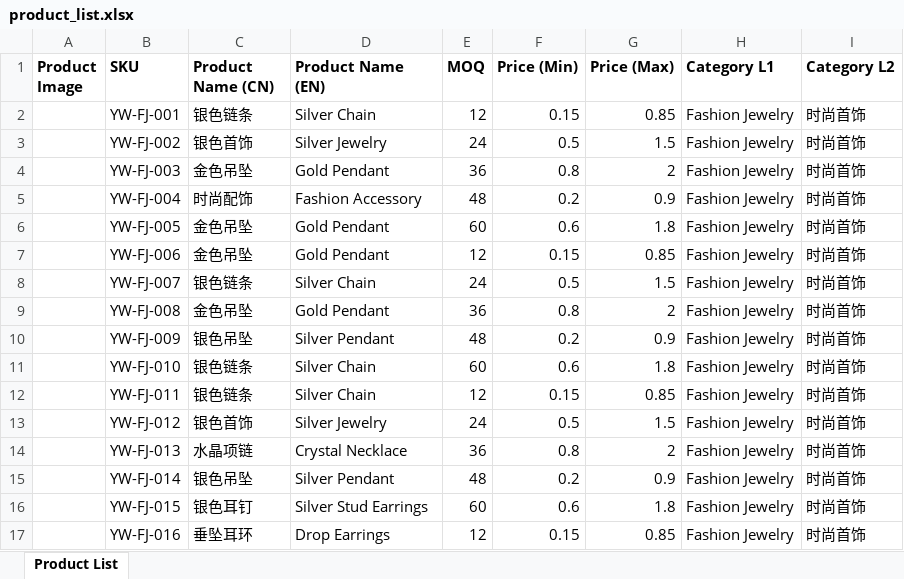
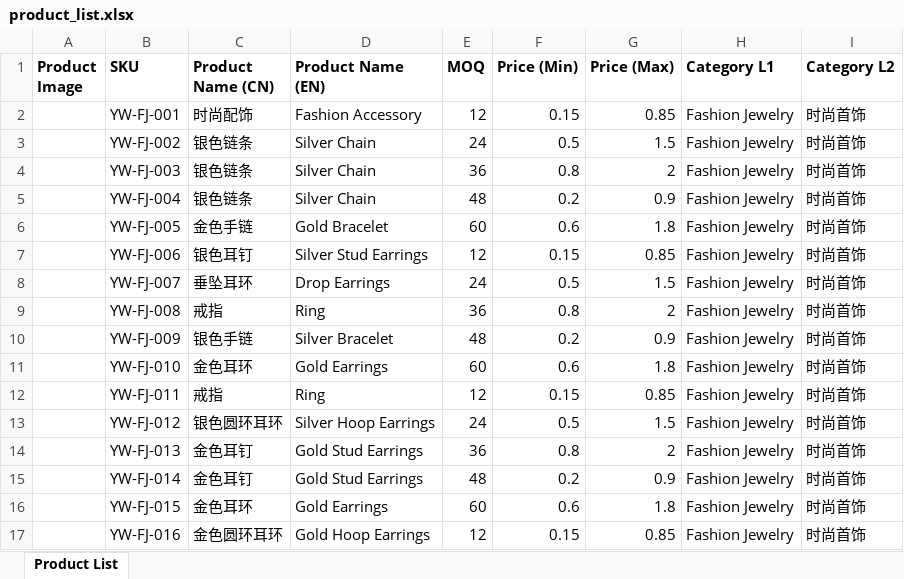
Before and after one commit to Preeasy/Etruemart.github.io, an Excel workbook: product_list.xlsx, sheet Product List, drawn as a sheet; only a part is shown; values as stored, in another font and other column widths than the file's, no borders; the diff covers the shown part only; the diff names each change by its address in the sheet, - before the commit and + after, or states it on an @@ line.

Commit message:
fix: improve bag image recognition accuracy
- Enhanced bag detection: low edge density + white/silver background = bag
- Fixed white background being misidentified as silver jewelry
- Top Deals now sorted by price (lowest first)
- Bag Accessories category: 36 products with correct names

```diff
--- a/product_list.xlsx (sheet Product List)
+++ b/product_list.xlsx (sheet Product List)
-C2 (Product Name (CN)): 银色链条
+C2 (Product Name (CN)): 时尚配饰
-D2 (Product Name (EN)): Silver Chain
+D2 (Product Name (EN)): Fashion Accessory
-C3 (Product Name (CN)): 银色首饰
+C3 (Product Name (CN)): 银色链条
-D3 (Product Name (EN)): Silver Jewelry
+D3 (Product Name (EN)): Silver Chain
-C4 (Product Name (CN)): 金色吊坠
+C4 (Product Name (CN)): 银色链条
-D4 (Product Name (EN)): Gold Pendant
+D4 (Product Name (EN)): Silver Chain
-C5 (Product Name (CN)): 时尚配饰
+C5 (Product Name (CN)): 银色链条
-D5 (Product Name (EN)): Fashion Accessory
+D5 (Product Name (EN)): Silver Chain
-C6 (Product Name (CN)): 金色吊坠
+C6 (Product Name (CN)): 金色手链
-D6 (Product Name (EN)): Gold Pendant
+D6 (Product Name (EN)): Gold Bracelet
-C7 (Product Name (CN)): 金色吊坠
+C7 (Product Name (CN)): 银色耳钉
-D7 (Product Name (EN)): Gold Pendant
+D7 (Product Name (EN)): Silver Stud Earrings
-C8 (Product Name (CN)): 银色链条
+C8 (Product Name (CN)): 垂坠耳环
-D8 (Product Name (EN)): Silver Chain
+D8 (Product Name (EN)): Drop Earrings
-C9 (Product Name (CN)): 金色吊坠
+C9 (Product Name (CN)): 戒指
-D9 (Product Name (EN)): Gold Pendant
+D9 (Product Name (EN)): Ring
-C10 (Product Name (CN)): 银色吊坠
+C10 (Product Name (CN)): 银色手链
-D10 (Product Name (EN)): Silver Pendant
+D10 (Product Name (EN)): Silver Bracelet
-C11 (Product Name (CN)): 银色链条
+C11 (Product Name (CN)): 金色耳环
-D11 (Product Name (EN)): Silver Chain
+D11 (Product Name (EN)): Gold Earrings
-C12 (Product Name (CN)): 银色链条
+C12 (Product Name (CN)): 戒指
-D12 (Product Name (EN)): Silver Chain
+D12 (Product Name (EN)): Ring
-C13 (Product Name (CN)): 银色首饰
+C13 (Product Name (CN)): 银色圆环耳环
-D13 (Product Name (EN)): Silver Jewelry
+D13 (Product Name (EN)): Silver Hoop Earrings
-C14 (Product Name (CN)): 水晶项链
+C14 (Product Name (CN)): 金色耳钉
-D14 (Product Name (EN)): Crystal Necklace
+D14 (Product Name (EN)): Gold Stud Earrings
-C15 (Product Name (CN)): 银色吊坠
+C15 (Product Name (CN)): 金色耳钉
-D15 (Product Name (EN)): Silver Pendant
+D15 (Product Name (EN)): Gold Stud Earrings
-C16 (Product Name (CN)): 银色耳钉
+C16 (Product Name (CN)): 金色耳环
-D16 (Product Name (EN)): Silver Stud Earrings
+D16 (Product Name (EN)): Gold Earrings
-C17 (Product Name (CN)): 垂坠耳环
+C17 (Product Name (CN)): 金色圆环耳环
-D17 (Product Name (EN)): Drop Earrings
+D17 (Product Name (EN)): Gold Hoop Earrings
```
Also changed, not shown: 9 added rows, 9 removed rows and 108 edited cells elsewhere in this sheet, public/product_list.xlsx, 3 other files.
